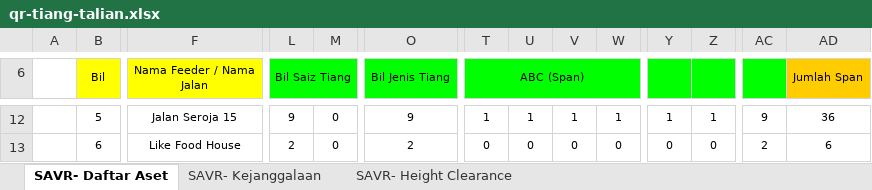
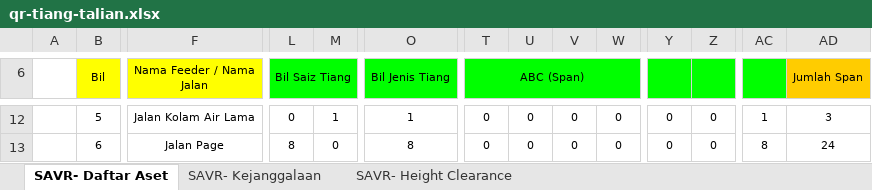
Before and after one commit to arehman5110/apks, an Excel workbook: public/assets/updated-excels/qr-tiang-talian.xlsx, sheet SAVR- Daftar Aset, drawn as a sheet; only a part is shown, gaps mark what is left out; values as stored, in another font and other column widths than the file's, no borders; the diff covers the shown part only; the diff names each change by its address in the sheet, - before the commit and + after, or states it on an @@ line.

```diff
--- a/public/assets/updated-excels/qr-tiang-talian.xlsx (sheet SAVR- Daftar Aset)
+++ b/public/assets/updated-excels/qr-tiang-talian.xlsx (sheet SAVR- Daftar Aset)
-F12 (Nama Feeder / Nama Jalan): Jalan Seroja 15
+F12 (Nama Feeder / Nama Jalan): Jalan Kolam Air Lama
-L12 (Bil Saiz Tiang): 9
+L12 (Bil Saiz Tiang): 0
-M12: 0
+M12: 1
-O12 (Bil Jenis Tiang): 9
+O12 (Bil Jenis Tiang): 1
-T12 (ABC (Span)): 1
+T12 (ABC (Span)): 0
-U12: 1
+U12: 0
-V12: 1
+V12: 0
-W12: 1
+W12: 0
-Y12: 1
+Y12: 0
-Z12: 1
+Z12: 0
-AC12: 9
+AC12: 1
-AD12 (Jumlah Span): 36
+AD12 (Jumlah Span): 3
-F13 (Nama Feeder / Nama Jalan): Like Food House
+F13 (Nama Feeder / Nama Jalan): Jalan Page
-L13 (Bil Saiz Tiang): 2
+L13 (Bil Saiz Tiang): 8
-O13 (Bil Jenis Tiang): 2
+O13 (Bil Jenis Tiang): 8
-AC13: 2
+AC13: 8
-AD13 (Jumlah Span): 6
+AD13 (Jumlah Span): 24
```
Also changed, not shown: 10 added rows, 10 removed rows and 50 edited cells elsewhere in this sheet, sheet SAVR- Kejanggalaan, sheet SAVR- Height Clearance, 5 other files.
